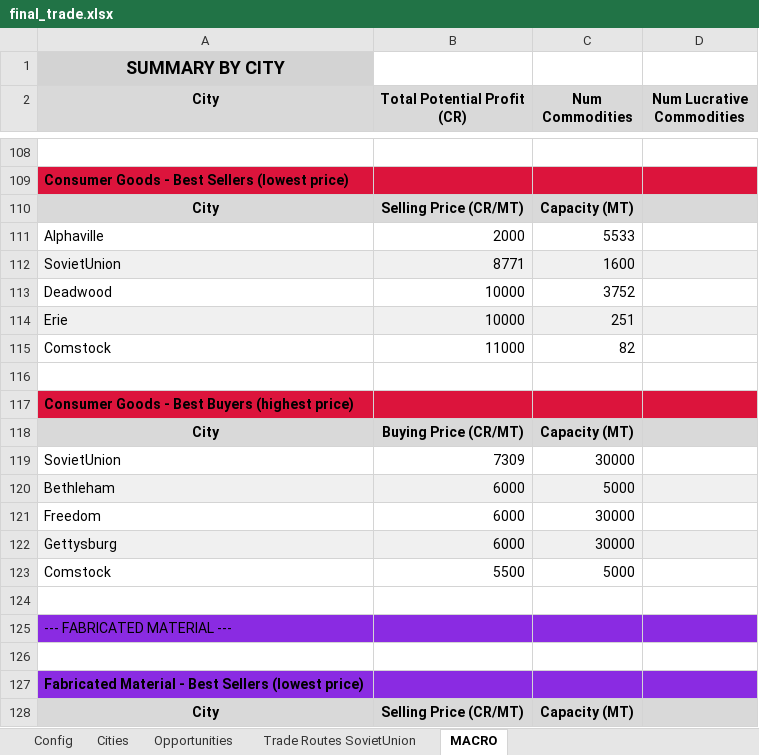
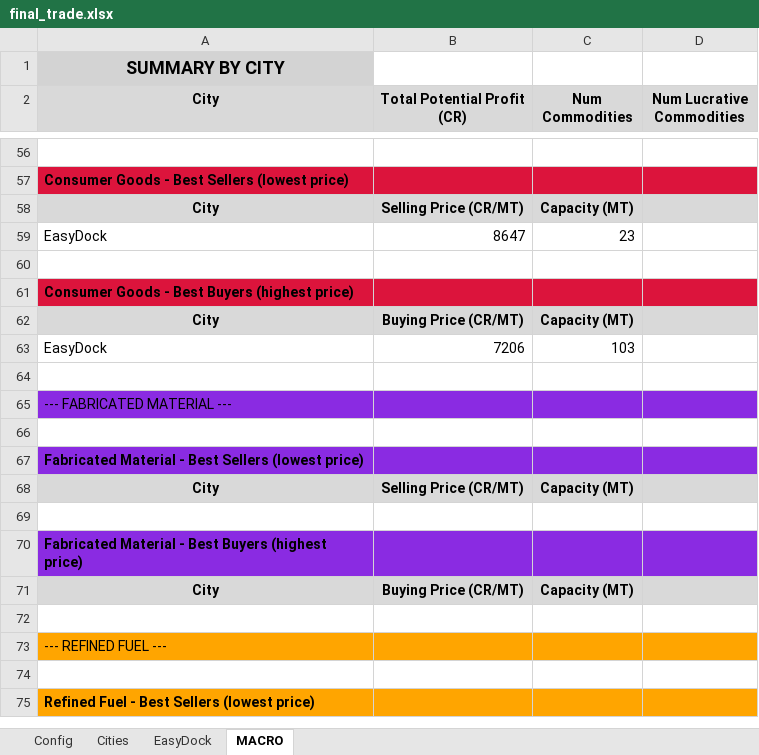
Before and after one commit to lordbutxot/RiseTVP_Marketer, an Excel workbook: final_trade.xlsx, sheet MACRO, drawn as a sheet; only a part is shown, gaps mark what is left out; the shorter side is filled out with more unchanged rows; values as stored, in another font and other column widths than the file's, no borders; removed rows and columns are numbered as before the commit, all else as after; the diff covers the shown part only; the diff names each change by its address in the sheet, - before the commit and + after, or states it on an @@ line.

```diff
--- a/final_trade.xlsx (sheet MACRO)
+++ b/final_trade.xlsx (sheet MACRO)
-sheet tab: Opportunities
+sheet tab: EasyDock
-sheet tab: Trade Routes SovietUnion
-row 111: Alphaville | 2000 | 5533
-row 112: SovietUnion | 8771 | 1600
-row 113: Deadwood | 10000 | 3752
-row 114: Erie | 10000 | 251
-row 115: Comstock | 11000 | 82
+row 59: EasyDock | 8647 | 23
-row 119: SovietUnion | 7309 | 30000
-row 120: Bethleham | 6000 | 5000
-row 121: Freedom | 6000 | 30000
-row 122: Gettysburg | 6000 | 30000
-row 123: Comstock | 5500 | 5000
+row 63: EasyDock | 7206 | 103
```
Also changed, not shown: 12 added rows and 82 removed rows elsewhere in this sheet, sheet EasyDock, sheet Cities, sheet Config, 4 other files.
